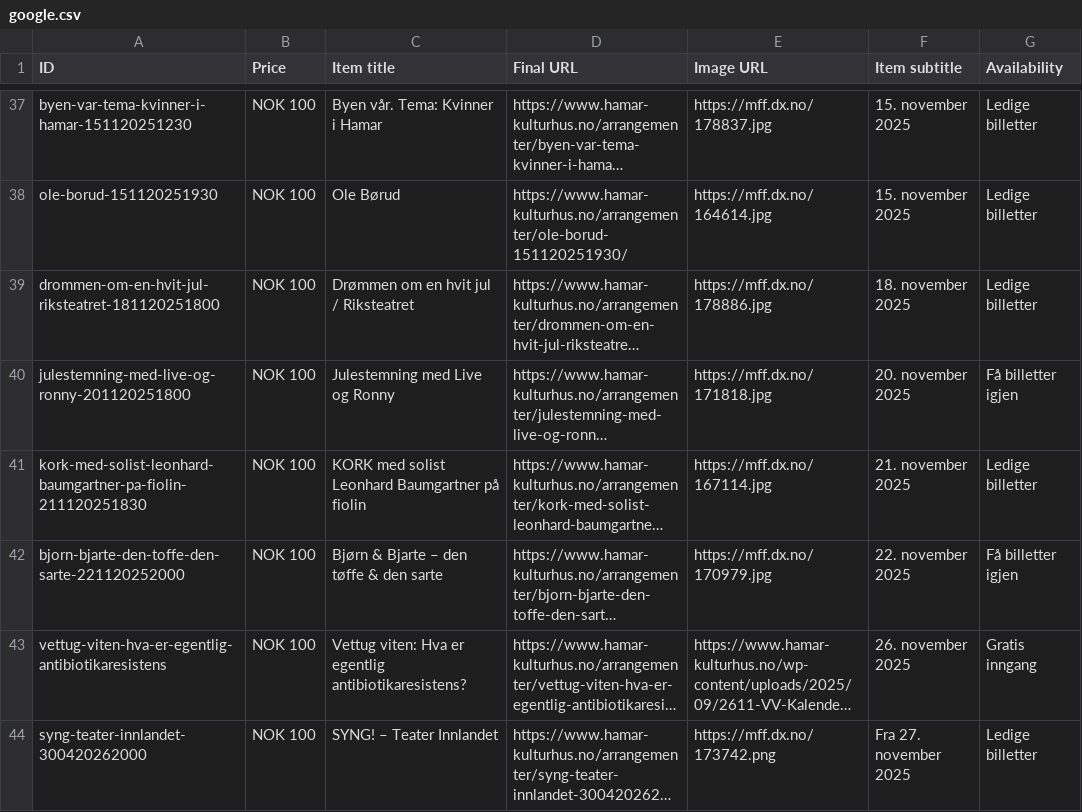
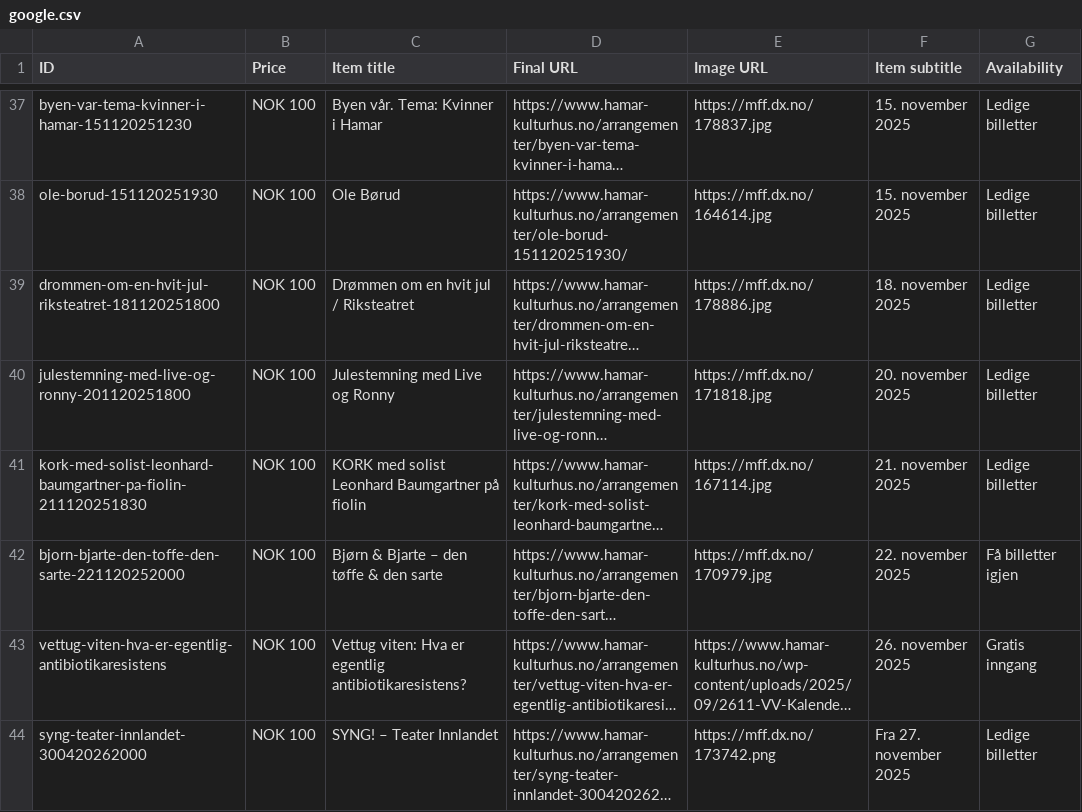
Before and after one commit to opmthomassen/hamar, a CSV file: google.csv, drawn as a sheet; only a part is shown, gaps mark what is left out; long unchanged cells end in …; the diff names each change by its address in the sheet, - before the commit and + after, or states it on an @@ line.

```diff
--- a/google.csv
+++ b/google.csv
-G40 (Availability): Få billetter igjen
+G40 (Availability): Ledige billetter
```
Also changed, not shown: meta.csv.
